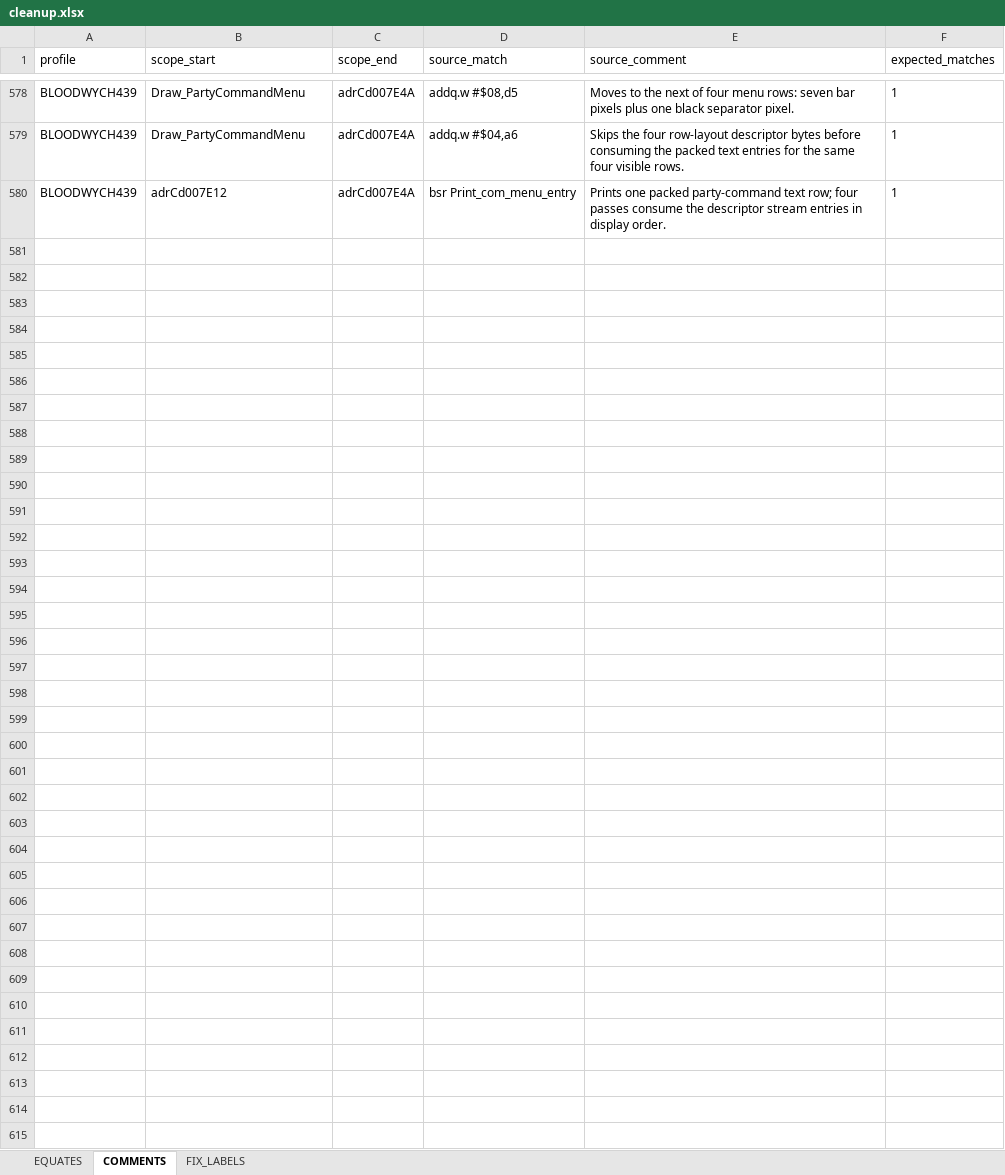
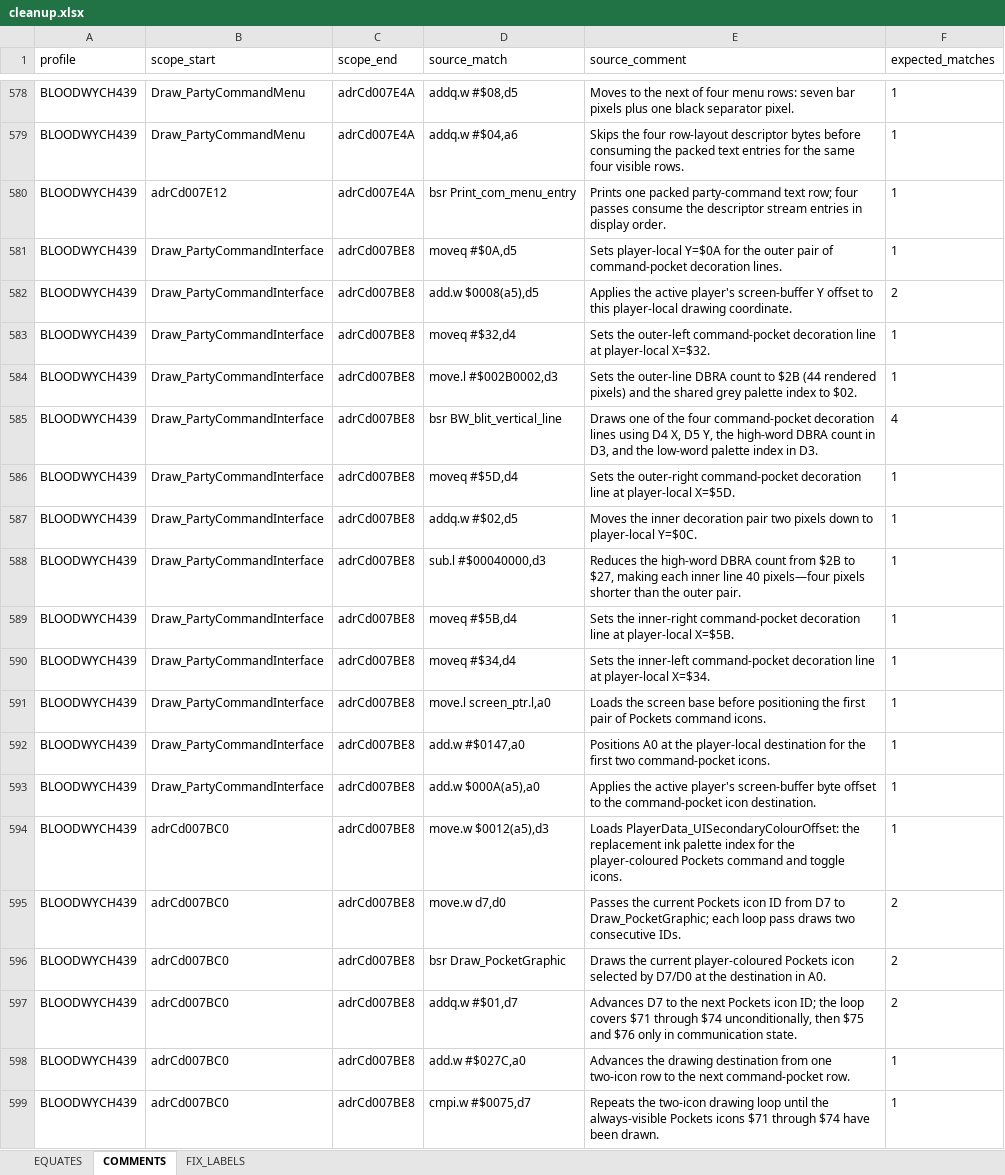
Before and after one commit to HoraceAndTheSpider/Bloodwych-68k, an Excel workbook: cleanup.xlsx, sheet COMMENTS, drawn as a sheet; only a part is shown, gaps mark what is left out; values as stored, in another font and other column widths than the file's, no borders; the diff covers the shown part only; the diff names each change by its address in the sheet, - before the commit and + after, or states it on an @@ line.

```diff
--- a/cleanup.xlsx (sheet COMMENTS)
+++ b/cleanup.xlsx (sheet COMMENTS)
+row 581: BLOODWYCH439 | Draw_PartyCommandInterface | adrCd007BE8 | moveq #$0A,d5 | Sets player-local Y=$0A for the outer pair of command-pocket decoration lines. | 1
+row 582: BLOODWYCH439 | Draw_PartyCommandInterface | adrCd007BE8 | add.w $0008(a5),d5 | Applies the active player's screen-buffer Y offset to this player-local drawing coordinate. | 2
+row 583: BLOODWYCH439 | Draw_PartyCommandInterface | adrCd007BE8 | moveq #$32,d4 | Sets the outer-left command-pocket decoration line at player-local X=$32. | 1
+row 584: BLOODWYCH439 | Draw_PartyCommandInterface | adrCd007BE8 | move.l #$002B0002,d3 | Sets the outer-line DBRA count to $2B (44 rendered pixels) and the shared grey palette index to $02. | 1
+row 585: BLOODWYCH439 | Draw_PartyCommandInterface | adrCd007BE8 | bsr BW_blit_vertical_line | Draws one of the four command-pocket decoration lines using D4 X, D5 Y, the high-word DBRA count in D3, and the low-word palette index in D3. | 4
+row 586: BLOODWYCH439 | Draw_PartyCommandInterface | adrCd007BE8 | moveq #$5D,d4 | Sets the outer-right command-pocket decoration line at player-local X=$5D. | 1
+row 587: BLOODWYCH439 | Draw_PartyCommandInterface | adrCd007BE8 | addq.w #$02,d5 | Moves the inner decoration pair two pixels down to player-local Y=$0C. | 1
+row 588: BLOODWYCH439 | Draw_PartyCommandInterface | adrCd007BE8 | sub.l #$00040000,d3 | Reduces the high-word DBRA count from $2B to $27, making each inner line 40 pixels—four pixels shorter than the outer pair. | 1
+row 589: BLOODWYCH439 | Draw_PartyCommandInterface | adrCd007BE8 | moveq #$5B,d4 | Sets the inner-right command-pocket decoration line at player-local X=$5B. | 1
+row 590: BLOODWYCH439 | Draw_PartyCommandInterface | adrCd007BE8 | moveq #$34,d4 | Sets the inner-left command-pocket decoration line at player-local X=$34. | 1
+row 591: BLOODWYCH439 | Draw_PartyCommandInterface | adrCd007BE8 | move.l screen_ptr.l,a0 | Loads the screen base before positioning the first pair of Pockets command icons. | 1
+row 592: BLOODWYCH439 | Draw_PartyCommandInterface | adrCd007BE8 | add.w #$0147,a0 | Positions A0 at the player-local destination for the first two command-pocket icons. | 1
+row 593: BLOODWYCH439 | Draw_PartyCommandInterface | adrCd007BE8 | add.w $000A(a5),a0 | Applies the active player's screen-buffer byte offset to the command-pocket icon destination. | 1
+row 594: BLOODWYCH439 | adrCd007BC0 | adrCd007BE8 | move.w $0012(a5),d3 | Loads PlayerData_UISecondaryColourOffset: the replacement ink palette index for the player-coloured Pockets command and toggle icons. | 1
+row 595: BLOODWYCH439 | adrCd007BC0 | adrCd007BE8 | move.w d7,d0 | Passes the current Pockets icon ID from D7 to Draw_PocketGraphic; each loop pass draws two consecutive IDs. | 2
+row 596: BLOODWYCH439 | adrCd007BC0 | adrCd007BE8 | bsr Draw_PocketGraphic | Draws the current player-coloured Pockets icon selected by D7/D0 at the destination in A0. | 2
+row 597: BLOODWYCH439 | adrCd007BC0 | adrCd007BE8 | addq.w #$01,d7 | Advances D7 to the next Pockets icon ID; the loop covers $71 through $74 unconditionally, then $75 and $76 only in communication state. | 2
+row 598: BLOODWYCH439 | adrCd007BC0 | adrCd007BE8 | add.w #$027C,a0 | Advances the drawing destination from one two-icon row to the next command-pocket row. | 1
+row 599: BLOODWYCH439 | adrCd007BC0 | adrCd007BE8 | cmpi.w #$0075,d7 | Repeats the two-icon drawing loop until the always-visible Pockets icons $71 through $74 have been drawn. | 1
```
Also changed, not shown: 99 added rows and 1 edited cell elsewhere in this sheet, 10 other files.
